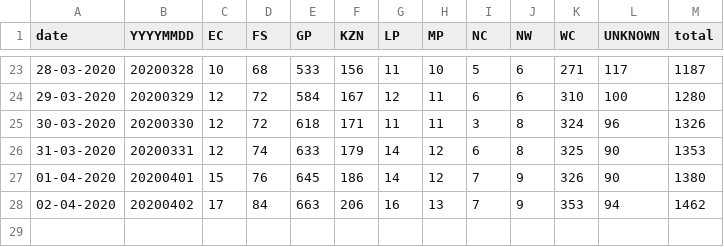
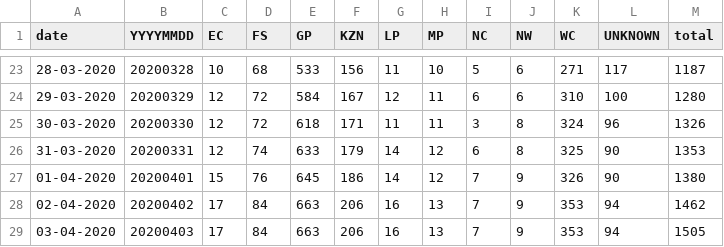
Before and after one commit to dsfsi/covid19za, a CSV file: data/covid19za_provincial_cumulative_timeline_confirmed.csv, drawn as a sheet; only a part is shown, gaps mark what is left out; the diff names each change by its address in the sheet, - before the commit and + after, or states it on an @@ line.

Commit message:
Update covid19za_provincial_cumulative_timeline_confirmed.csv

```diff
--- a/data/covid19za_provincial_cumulative_timeline_confirmed.csv
+++ b/data/covid19za_provincial_cumulative_timeline_confirmed.csv
+row 29: 03-04-2020 | 20200403 | 17 | 84 | 663 | 206 | 16 | 13 | 7 | 9 | 353 | 94 | 1505
```
